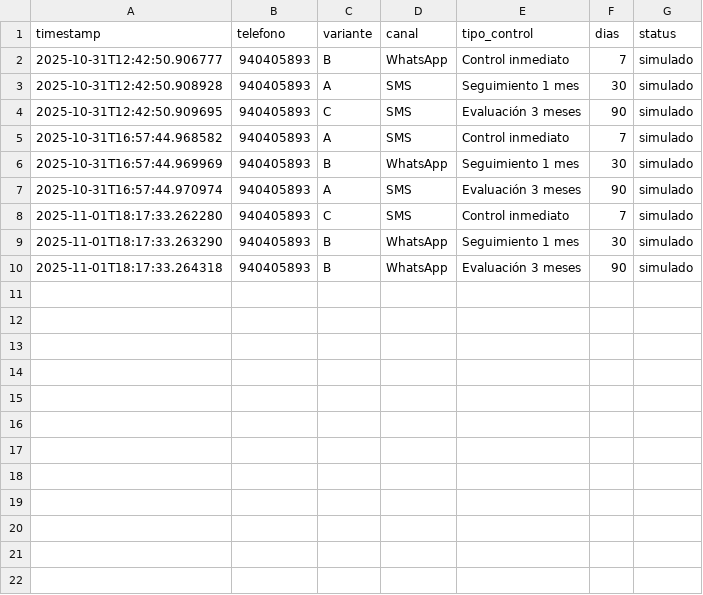
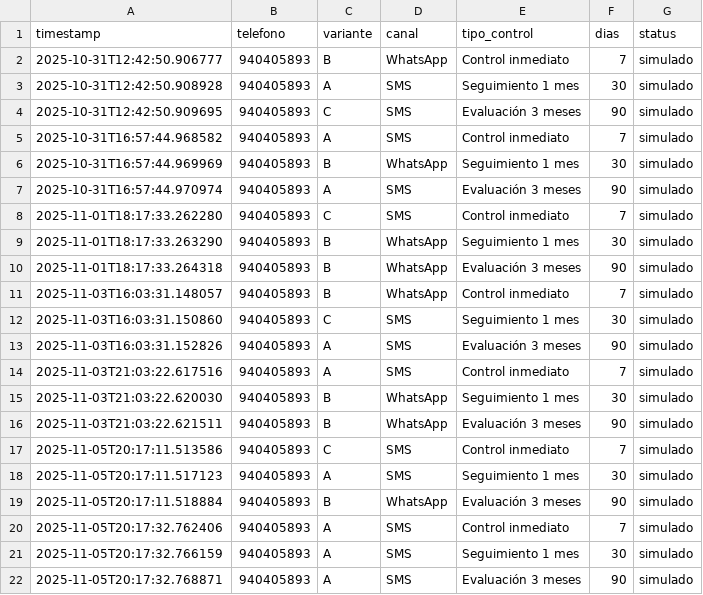
Before and after one commit to Dixonalexmg/anemia-infantil-dataton-2025, a CSV file: data/logs/nudges_ab_test.csv, drawn as a sheet; the diff names each change by its address in the sheet, - before the commit and + after, or states it on an @@ line.

```diff
--- a/data/logs/nudges_ab_test.csv
+++ b/data/logs/nudges_ab_test.csv
+row 11: 2025-11-03T16:03:31.148057 | 940405893 | B | WhatsApp | Control inmediato | 7 | simulado
+row 12: 2025-11-03T16:03:31.150860 | 940405893 | C | SMS | Seguimiento 1 mes | 30 | simulado
+row 13: 2025-11-03T16:03:31.152826 | 940405893 | A | SMS | Evaluación 3 meses | 90 | simulado
+row 14: 2025-11-03T21:03:22.617516 | 940405893 | A | SMS | Control inmediato | 7 | simulado
+row 15: 2025-11-03T21:03:22.620030 | 940405893 | B | WhatsApp | Seguimiento 1 mes | 30 | simulado
+row 16: 2025-11-03T21:03:22.621511 | 940405893 | B | WhatsApp | Evaluación 3 meses | 90 | simulado
+row 17: 2025-11-05T20:17:11.513586 | 940405893 | C | SMS | Control inmediato | 7 | simulado
+row 18: 2025-11-05T20:17:11.517123 | 940405893 | A | SMS | Seguimiento 1 mes | 30 | simulado
+row 19: 2025-11-05T20:17:11.518884 | 940405893 | B | WhatsApp | Evaluación 3 meses | 90 | simulado
+row 20: 2025-11-05T20:17:32.762406 | 940405893 | A | SMS | Control inmediato | 7 | simulado
+row 21: 2025-11-05T20:17:32.766159 | 940405893 | A | SMS | Seguimiento 1 mes | 30 | simulado
+row 22: 2025-11-05T20:17:32.768871 | 940405893 | A | SMS | Evaluación 3 meses | 90 | simulado
```
Also changed, not shown: data/feedback/feedback_log.csv, 58 other files.
